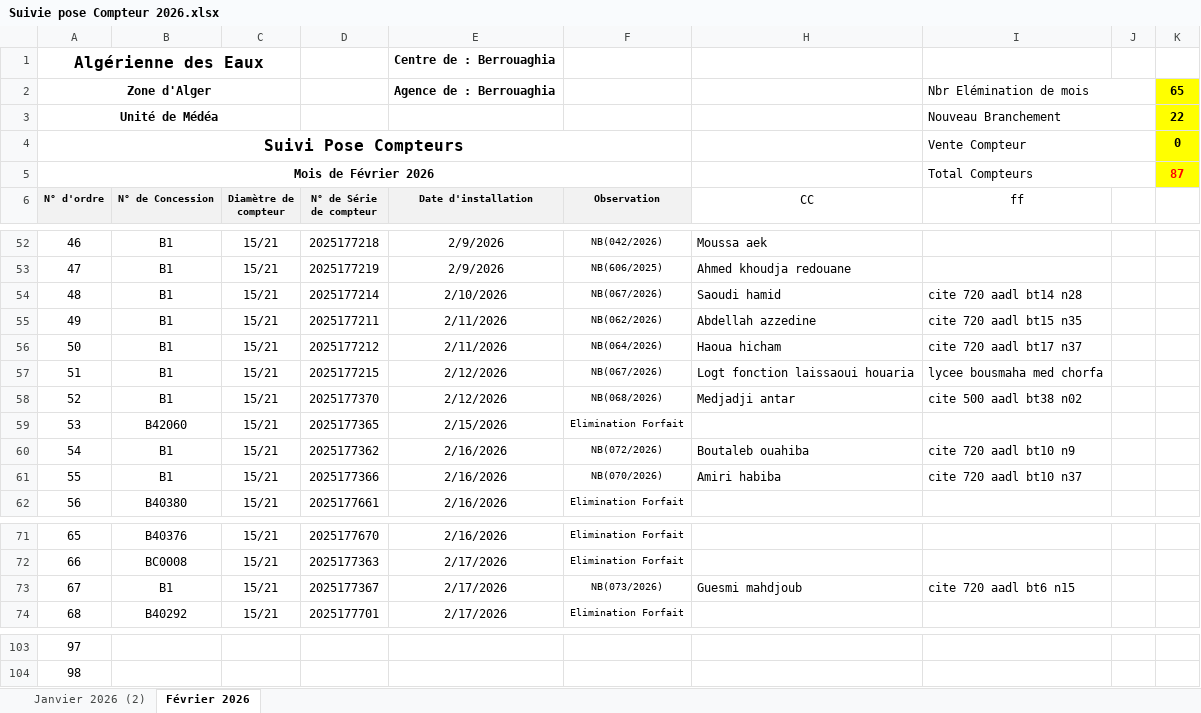
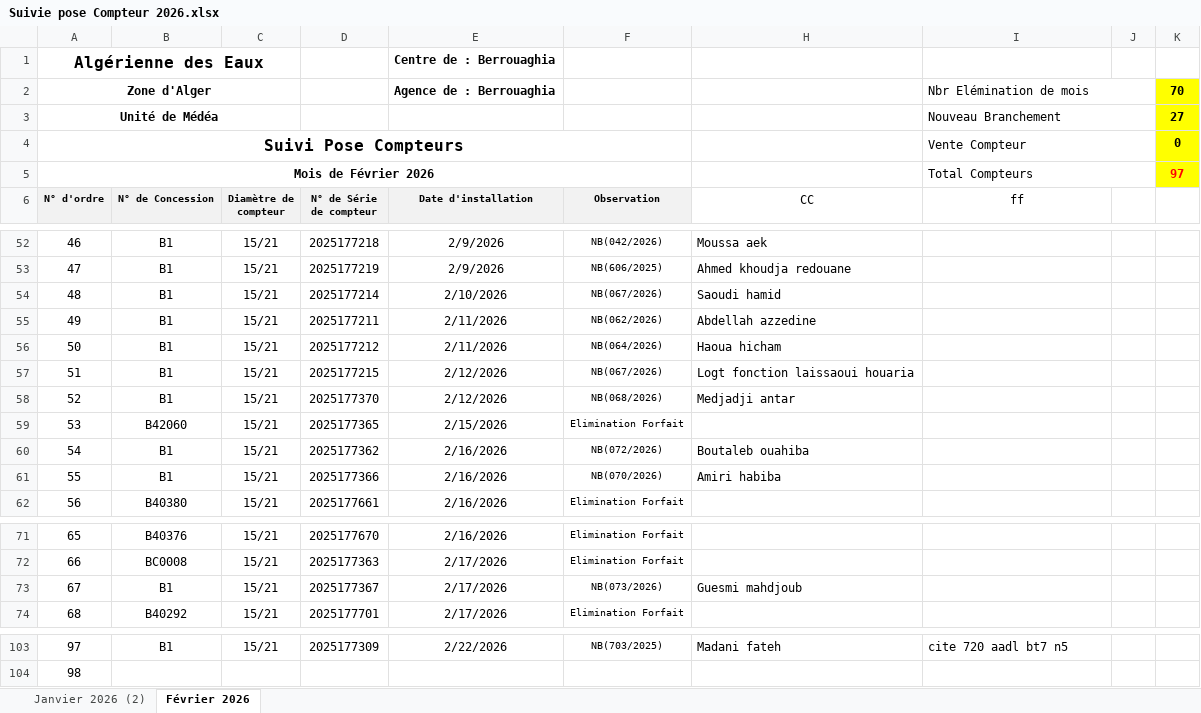
Before and after one commit to Lounnaci-gi/pose_compteur, an Excel workbook: Gestion Stock 2026/Gestion de Stock Berrouaghia/Suivie pose Compteur 2026.xlsx, sheet Février 2026, drawn as a sheet; only a part is shown, gaps mark what is left out; values as stored, in another font and other column widths than the file's, no borders; charts and pictures not drawn; the diff covers the shown part only; the diff names each change by its address in the sheet, - before the commit and + after, or states it on an @@ line.

```diff
--- a/Gestion Stock 2026/Gestion de Stock Berrouaghia/Suivie pose Compteur 2026.xlsx (sheet Février 2026)
+++ b/Gestion Stock 2026/Gestion de Stock Berrouaghia/Suivie pose Compteur 2026.xlsx (sheet Février 2026)
-K2: 65
+K2: 70
-K3: 22
+K3: 27
-K5: 87
+K5: 97
-I54 (ff): cite 720 aadl bt14 n28
+I54 (ff): (empty)
-I55 (ff): cite 720 aadl bt15 n35
+I55 (ff): (empty)
-I56 (ff): cite 720 aadl bt17 n37
+I56 (ff): (empty)
-I57 (ff): lycee bousmaha med chorfa
+I57 (ff): (empty)
-I58 (ff): cite 500 aadl bt38 n02
+I58 (ff): (empty)
-I60 (ff): cite 720 aadl bt10 n9
+I60 (ff): (empty)
-I61 (ff): cite 720 aadl bt10 n37
+I61 (ff): (empty)
-I73 (ff): cite 720 aadl bt6 n15
+I73 (ff): (empty)
-B103 (N° de Concession): (empty)
+B103 (N° de Concession): B1
-C103 (Diamètre de compteur): (empty)
+C103 (Diamètre de compteur): 15/21
-D103 (N° de Série de compteur): (empty)
+D103 (N° de Série de compteur): 2025177309
-E103 (Date d'installation): (empty)
+E103 (Date d'installation): 2/22/2026
-F103 (Observation): (empty)
+F103 (Observation): NB(703/2025)
-H103 (CC): (empty)
+H103 (CC): Madani fateh
-I103 (ff): (empty)
+I103 (ff): cite 720 aadl bt7 n5
```
Also changed, not shown: 53 edited cells elsewhere in this sheet, Gestion Stock 2026/Gestion de Stock Zoubiria/Suivie pose Compteur Zoubiria 2026.xlsx.
